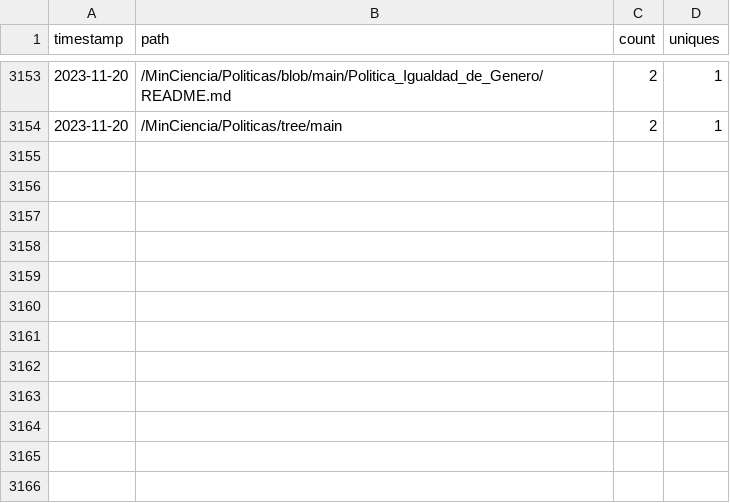
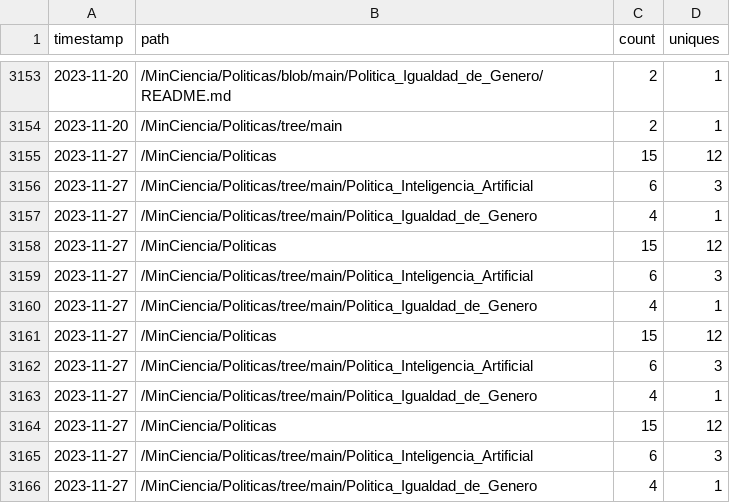
Before and after one commit to MinCiencia/Politicas, a CSV file: input/Traffic/popular.csv, drawn as a sheet; only a part is shown, gaps mark what is left out.

```diff
--- a/input/Traffic/popular.csv
+++ b/input/Traffic/popular.csv
@@ -3154 +3154,13 @@ timestamp,path,count,uniques
 2023-11-20,/MinCiencia/Politicas/tree/main,2,1
+2023-11-27,/MinCiencia/Politicas,15,12
+2023-11-27,/MinCiencia/Politicas/tree/main/Politica_Inteligencia_Artificial,6,3
+2023-11-27,/MinCiencia/Politicas/tree/main/Politica_Igualdad_de_Genero,4,1
+2023-11-27,/MinCiencia/Politicas,15,12
+2023-11-27,/MinCiencia/Politicas/tree/main/Politica_Inteligencia_Artificial,6,3
+2023-11-27,/MinCiencia/Politicas/tree/main/Politica_Igualdad_de_Genero,4,1
+2023-11-27,/MinCiencia/Politicas,15,12
+2023-11-27,/MinCiencia/Politicas/tree/main/Politica_Inteligencia_Artificial,6,3
+2023-11-27,/MinCiencia/Politicas/tree/main/Politica_Igualdad_de_Genero,4,1
+2023-11-27,/MinCiencia/Politicas,15,12
+2023-11-27,/MinCiencia/Politicas/tree/main/Politica_Inteligencia_Artificial,6,3
+2023-11-27,/MinCiencia/Politicas/tree/main/Politica_Igualdad_de_Genero,4,1
```
Also changed, not shown: input/Traffic/clones.csv, input/Traffic/referrers.csv, 3 other files.
